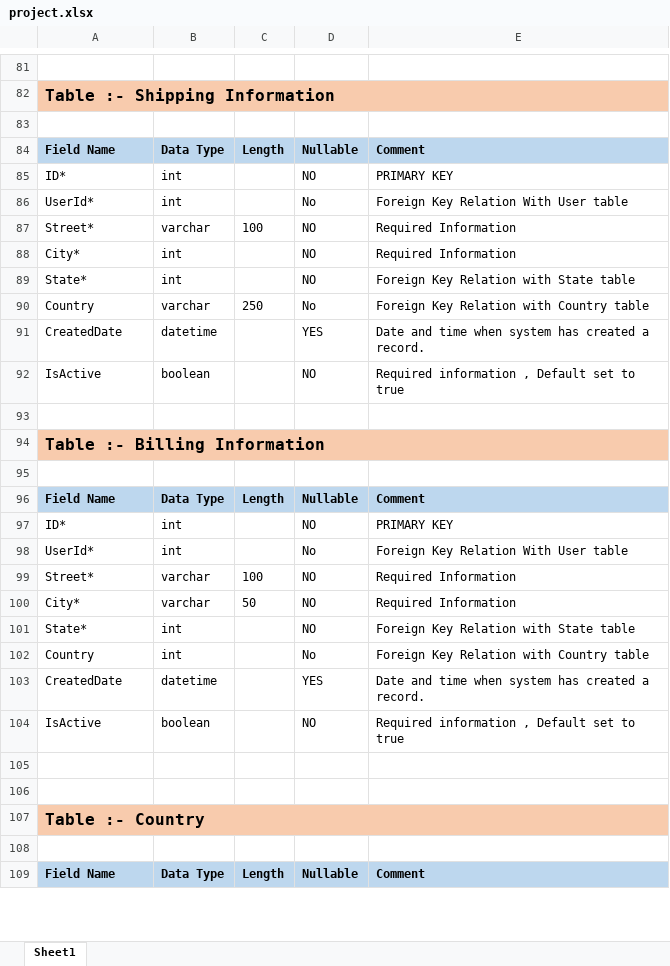
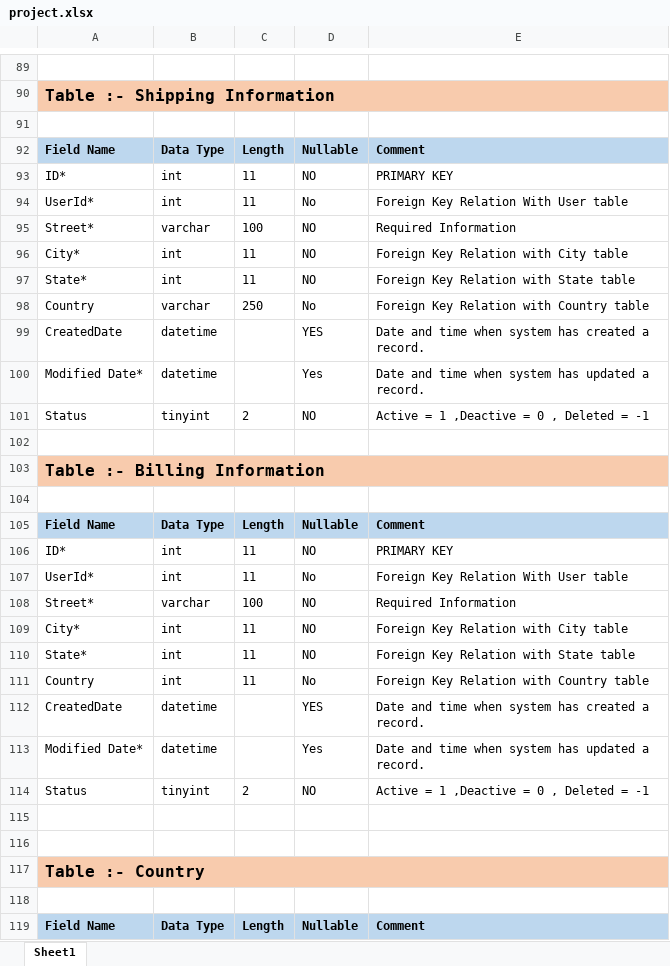
Before and after one commit to Nikhil4120/angularlaravelproj, an Excel workbook: project.xlsx, sheet Sheet1, drawn as a sheet; only a part is shown, gaps mark what is left out; values as stored, in another font and other column widths than the file's, no borders; removed rows and columns are numbered as before the commit, all else as after; the diff covers the shown part only; the diff names each change by its address in the sheet, - before the commit and + after, or states it on an @@ line.

```diff
--- a/project.xlsx (sheet Sheet1)
+++ b/project.xlsx (sheet Sheet1)
-C93:C94: (empty)
+C93:C94: 11
-C96:C97: (empty)
+C96:C97: 11
-E96: Required Information
+E96: Foreign Key Relation with City table
-row 92: IsActive | boolean |  | NO | Required information , Default set to true
+row 100: Modified Date* | datetime |  | Yes | Date and time when system has updated a record.
+row 101: Status | tinyint | 2 | NO | Active = 1 ,Deactive = 0 , Deleted = -1
-C106:C107: (empty)
+C106:C107: 11
-B109: varchar
+B109: int
-C109: 50
+C109: 11
-E109: Required Information
+E109: Foreign Key Relation with City table
-C110:C111: (empty)
+C110:C111: 11
-row 104: IsActive | boolean |  | NO | Required information , Default set to true
+row 113: Modified Date* | datetime |  | Yes | Date and time when system has updated a record.
+row 114: Status | tinyint | 2 | NO | Active = 1 ,Deactive = 0 , Deleted = -1
```
Also changed, not shown: 65 added rows, 11 removed rows and 29 edited cells elsewhere in this sheet.
